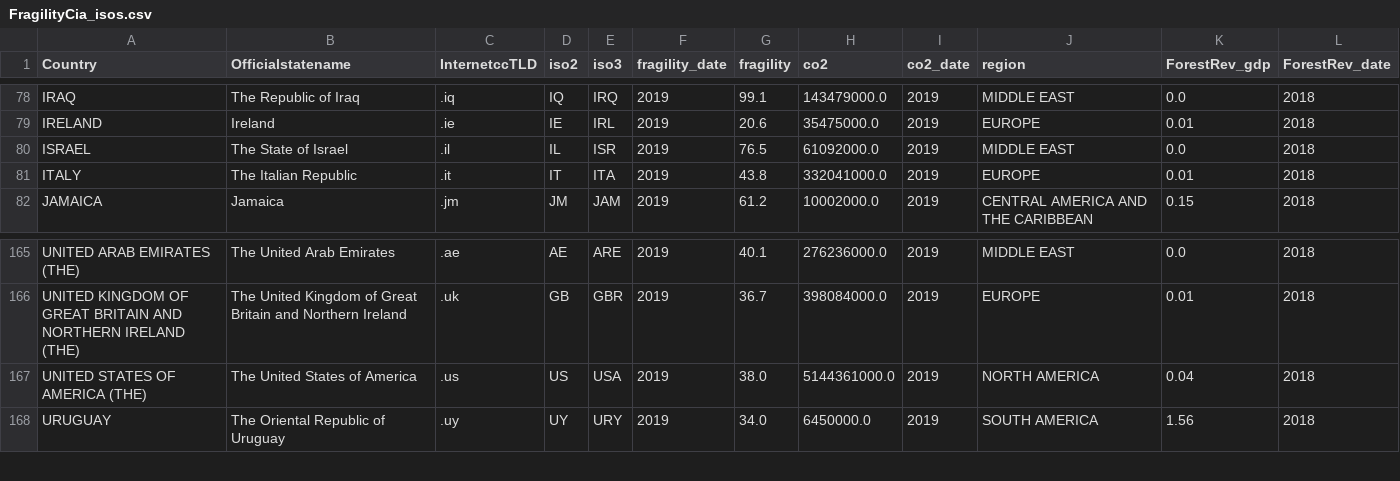
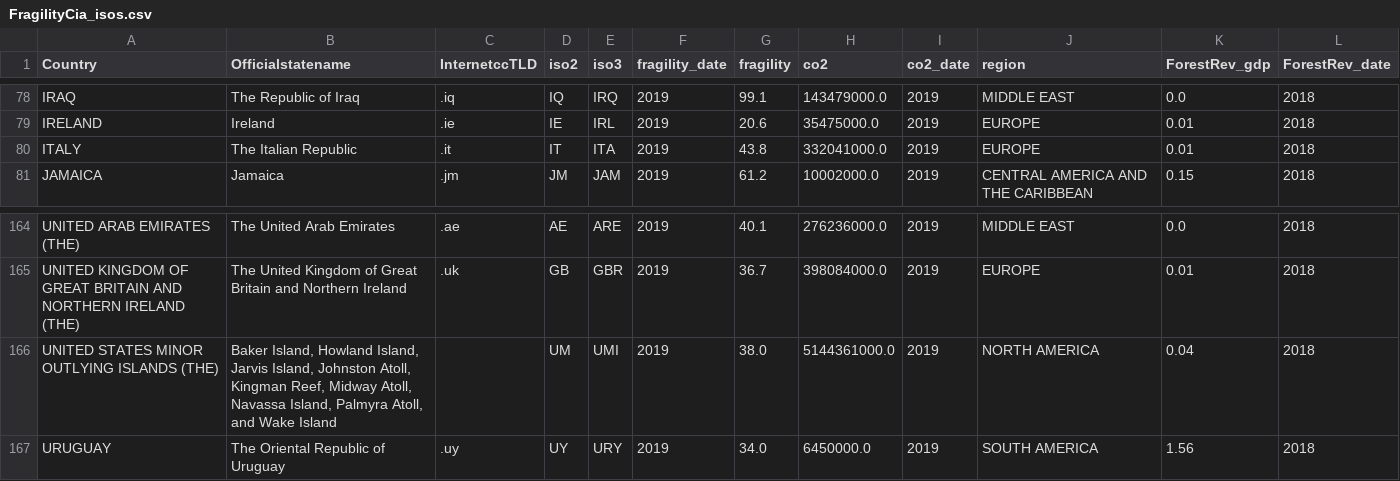
Before and after one commit to CienciaDeDatosEspacial/code_and_data, a CSV file: data/FragilityCia_isos.csv, drawn as a sheet; only a part is shown, gaps mark what is left out.

```diff
--- a/data/FragilityCia_isos.csv
+++ b/data/FragilityCia_isos.csv
@@ -79,3 +79,2 @@ IRAQ,The Republic of Iraq,.iq,IQ,IRQ,2019,99.1,143479000.0,2019,MIDDLE EAST,0.0,
 IRELAND,Ireland,.ie,IE,IRL,2019,20.6,35475000.0,2019,EUROPE,0.01,2018
-ISRAEL,The State of Israel,.il,IL,ISR,2019,76.5,61092000.0,2019,MIDDLE EAST,0.0,2018
 ITALY,The Italian Republic,.it,IT,ITA,2019,43.8,332041000.0,2019,EUROPE,0.01,2018
@@ -166,3 +165,3 @@ UNITED ARAB EMIRATES (THE),The United Arab Emirates,.ae,AE,ARE,2019,40.1,2762360
 UNITED KINGDOM OF GREAT BRITAIN AND NORTHERN IRELAND (THE),The United Kingdom of Great Britain and Northern Ireland,.uk,GB,GBR,2019,36.7,398084000.0,2019,EUROPE,0.01,2018
-UNITED STATES OF AMERICA (THE),The United States of America,.us,US,USA,2019,38.0,5144361000.0,2019,NORTH AMERICA,0.04,2018
+UNITED STATES MINOR OUTLYING ISLANDS (THE),"Baker Island, Howland Island, Jarvis Island, Johnston Atoll, Kingman Reef, Midway Atoll, Navassa Island, Palmyra Atoll, and Wake Island",,UM,UMI,2019,38.0,5144361000.0,2019,NORTH AMERICA,0.04,2018
 URUGUAY,The Oriental Republic of Uruguay,.uy,UY,URY,2019,34.0,6450000.0,2019,SOUTH AMERICA,1.56,2018
```
Also changed, not shown: 1 other file.
